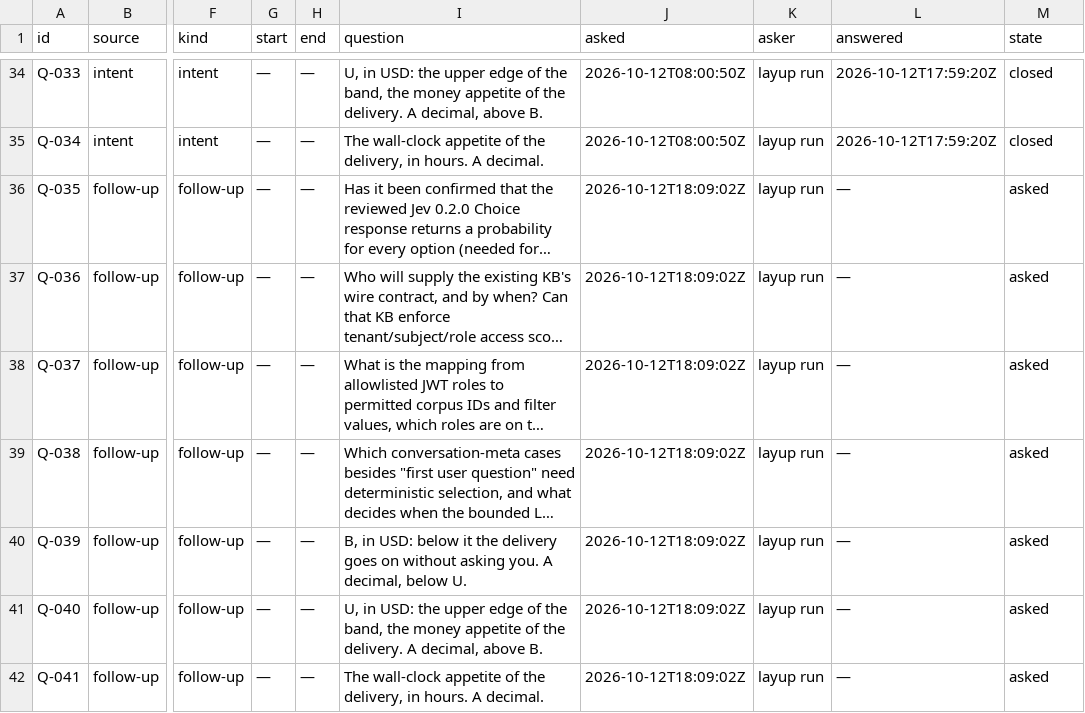
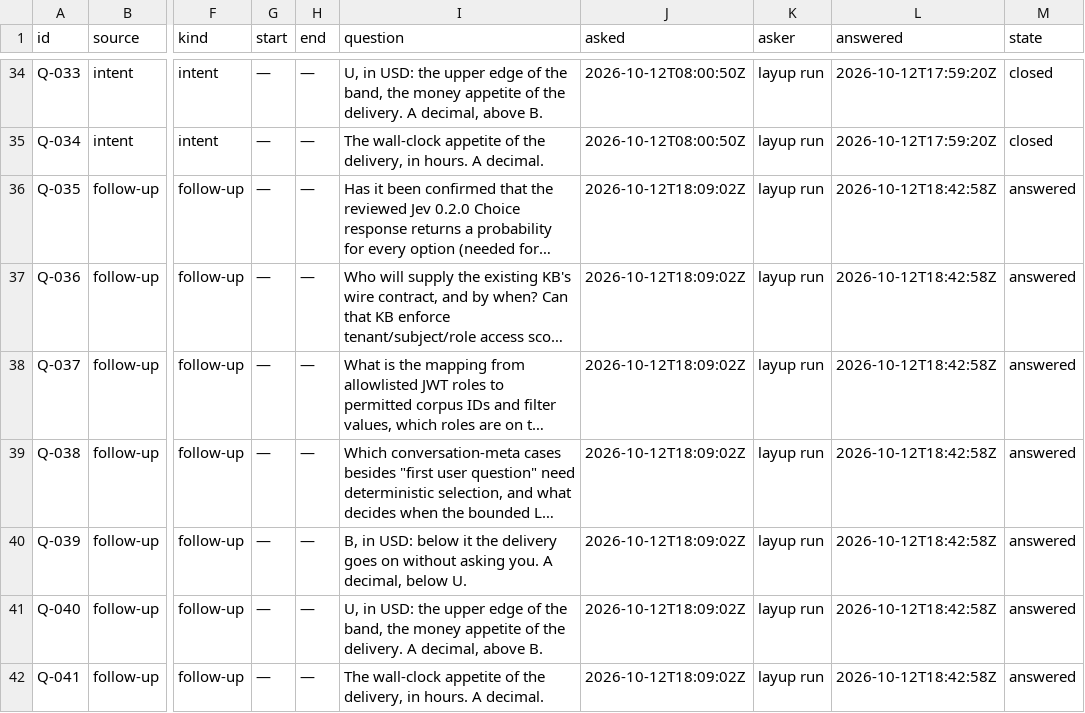
Before and after one commit to pharzam/layup-uat-m2c, a TSV file: questions.tsv, drawn as a sheet; only a part is shown, gaps mark what is left out; long unchanged cells end in …; the diff names each change by its address in the sheet, - before the commit and + after, or states it on an @@ line.

```diff
--- a/questions.tsv
+++ b/questions.tsv
-L36:L42 (answered): —
+L36:L42 (answered): 2026-10-12T18:42:58Z
-M36:M42 (state): asked
+M36:M42 (state): answered
```
Also changed, not shown: intake/answers.tsv, 1 other file.
